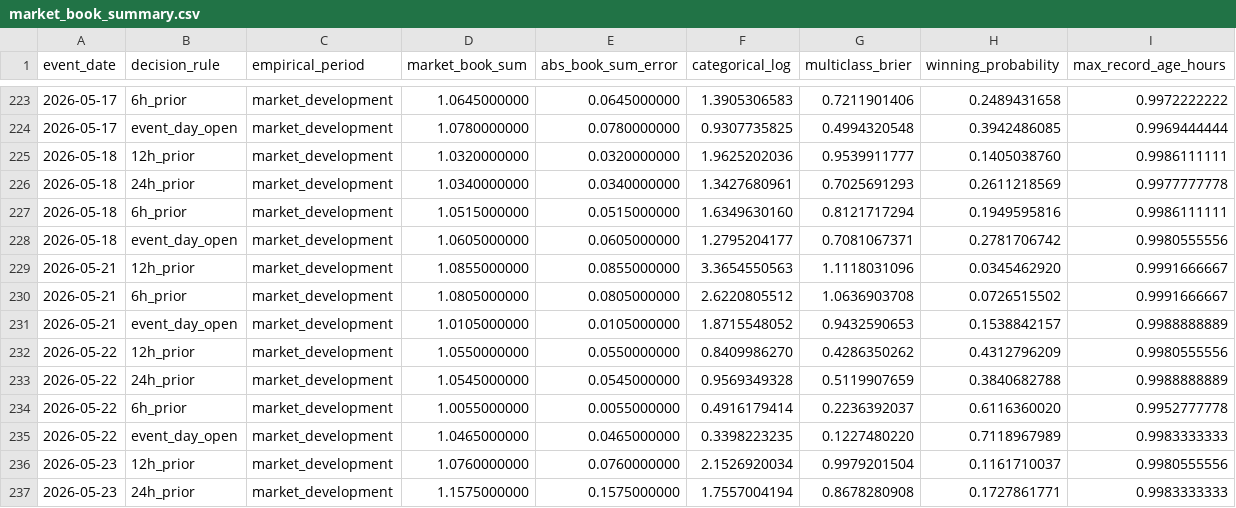
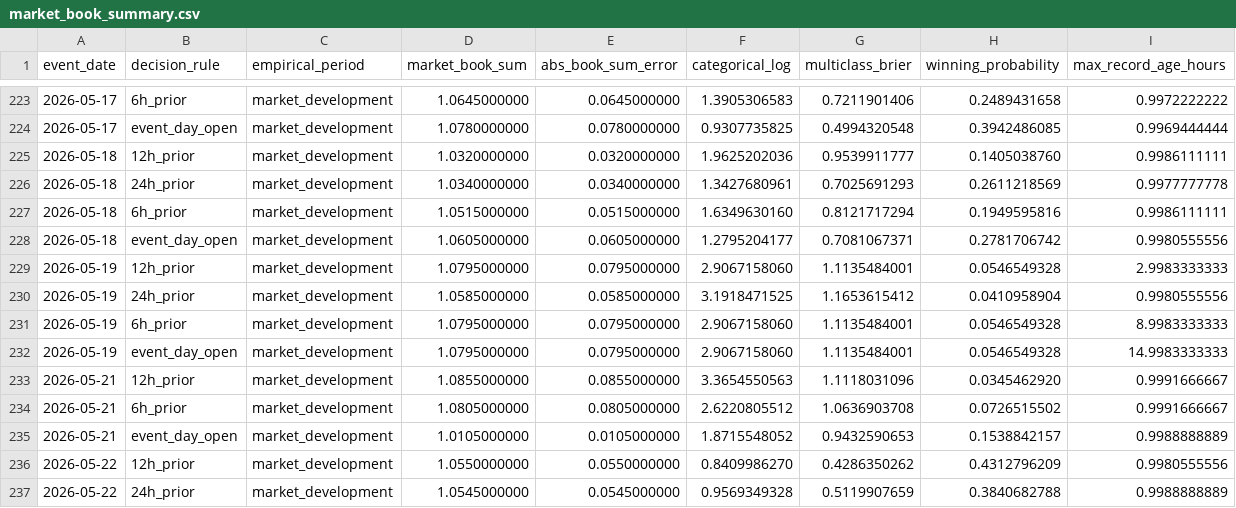
Before and after one commit to DeepIntoStreams/2026MScWeatherForecastingPolymarket, a CSV file: outputs/final_pipeline/market/market_book_summary.csv, drawn as a sheet; only a part is shown, gaps mark what is left out; the shorter side is filled out with more unchanged rows.

```diff
--- a/outputs/final_pipeline/market/market_book_summary.csv
+++ b/outputs/final_pipeline/market/market_book_summary.csv
@@ -228,2 +228,6 @@ event_date,decision_rule,empirical_period,market_book_sum,abs_book_sum_error,cat
 2026-05-18,event_day_open,market_development,1.0605000000,0.0605000000,1.2795204177,0.7081067371,0.2781706742,0.9980555556
+2026-05-19,12h_prior,market_development,1.0795000000,0.0795000000,2.9067158060,1.1135484001,0.0546549328,2.9983333333
+2026-05-19,24h_prior,market_development,1.0585000000,0.0585000000,3.1918471525,1.1653615412,0.0410958904,0.9980555556
+2026-05-19,6h_prior,market_development,1.0795000000,0.0795000000,2.9067158060,1.1135484001,0.0546549328,8.9983333333
+2026-05-19,event_day_open,market_development,1.0795000000,0.0795000000,2.9067158060,1.1135484001,0.0546549328,14.9983333333
 2026-05-21,12h_prior,market_development,1.0855000000,0.0855000000,3.3654550563,1.1118031096,0.0345462920,0.9991666667
```
Also changed, not shown: data/processed/final_pipeline/market/exact_common_book_metrics.csv, data/processed/final_pipeline/market/exact_common_date_losses.csv, 28 other files.
